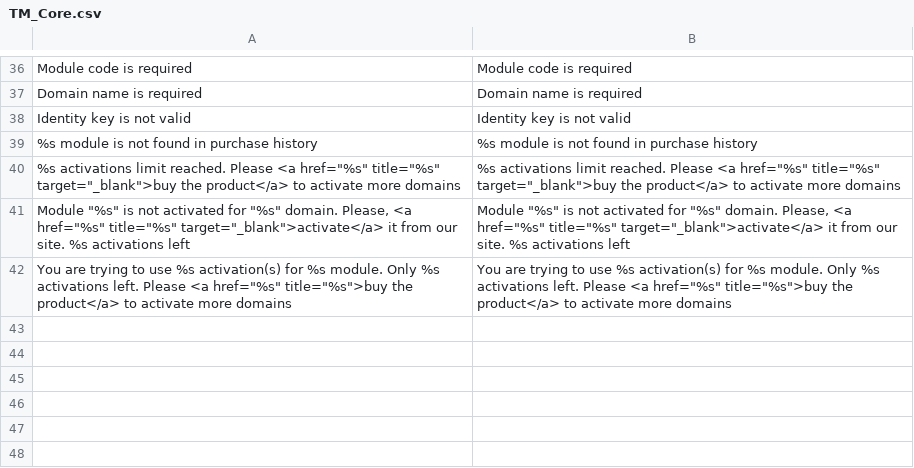
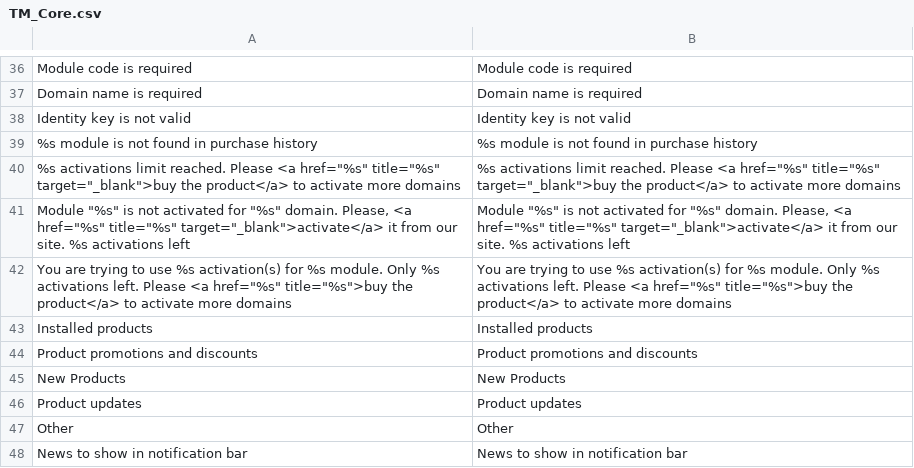
Before and after one commit to tmhub/core, a CSV file: app/locale/en_US/TM_Core.csv, drawn as a sheet; only a part is shown, gaps mark what is left out; the diff names each change by its address in the sheet, - before the commit and + after, or states it on an @@ line.

```diff
--- a/app/locale/en_US/TM_Core.csv
+++ b/app/locale/en_US/TM_Core.csv
+row 43: Installed products | Installed products
+row 44: Product promotions and discounts | Product promotions and discounts
+row 45: New Products | New Products
+row 46: Product updates | Product updates
+row 47: Other | Other
+row 48: News to show in notification bar | News to show in notification bar
```
Also changed, not shown: 4 other files.
